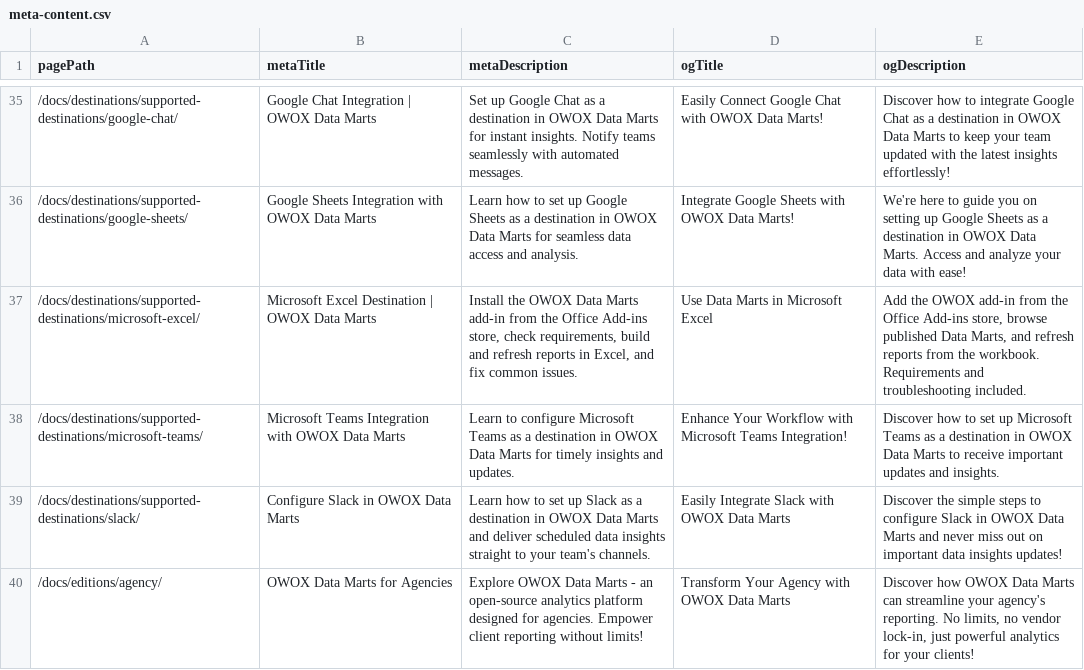
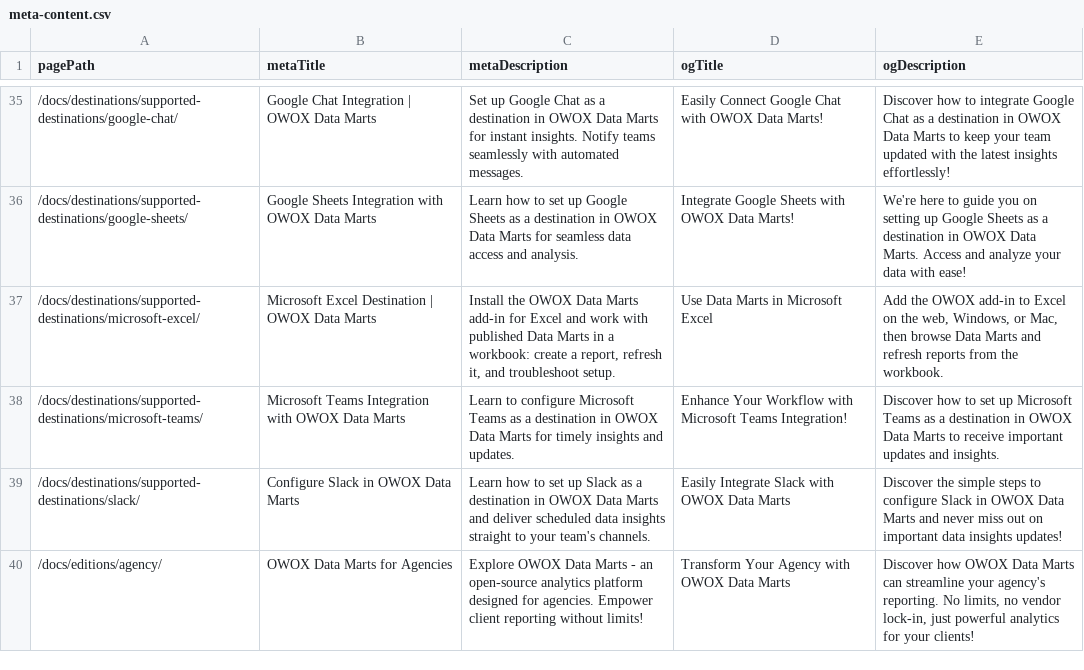
Before and after one commit to OWOX/owox-data-marts, a CSV file: apps/docs/data/meta-content.csv, drawn as a sheet; only a part is shown, gaps mark what is left out.

```diff
--- a/apps/docs/data/meta-content.csv
+++ b/apps/docs/data/meta-content.csv
@@ -36,3 +36,3 @@ pagePath,metaTitle,metaDescription,ogTitle,ogDescription
 /docs/destinations/supported-destinations/google-sheets/,Google Sheets Integration with OWOX Data Marts,Learn how to set up Google Sheets as a destination in OWOX Data Marts for seamless data access and analysis.,Integrate Google Sheets with OWOX Data Marts!,We're here to guide you on setting up Google Sheets as a destination in OWOX Data Marts. Access and analyze your data with ease!
-/docs/destinations/supported-destinations/microsoft-excel/,Microsoft Excel Destination | OWOX Data Marts,"Install the OWOX Data Marts add-in from the Office Add-ins store, check requirements, build and refresh reports in Excel, and fix common issues.",Use Data Marts in Microsoft Excel,"Add the OWOX add-in from the Office Add-ins store, browse published Data Marts, and refresh reports from the workbook. Requirements and troubleshooting included."
+/docs/destinations/supported-destinations/microsoft-excel/,Microsoft Excel Destination | OWOX Data Marts,"Install the OWOX Data Marts add-in for Excel and work with published Data Marts in a workbook: create a report, refresh it, and troubleshoot setup.",Use Data Marts in Microsoft Excel,"Add the OWOX add-in to Excel on the web, Windows, or Mac, then browse Data Marts and refresh reports from the workbook."
 /docs/destinations/supported-destinations/microsoft-teams/,Microsoft Teams Integration with OWOX Data Marts,Learn to configure Microsoft Teams as a destination in OWOX Data Marts for timely insights and updates.,Enhance Your Workflow with Microsoft Teams Integration!,Discover how to set up Microsoft Teams as a destination in OWOX Data Marts to receive important updates and insights.
```
